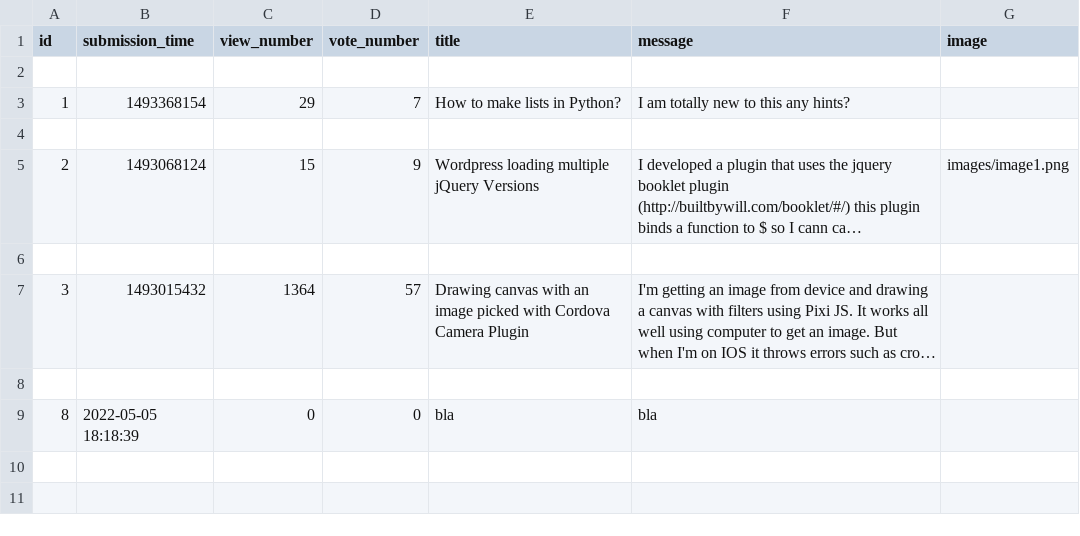
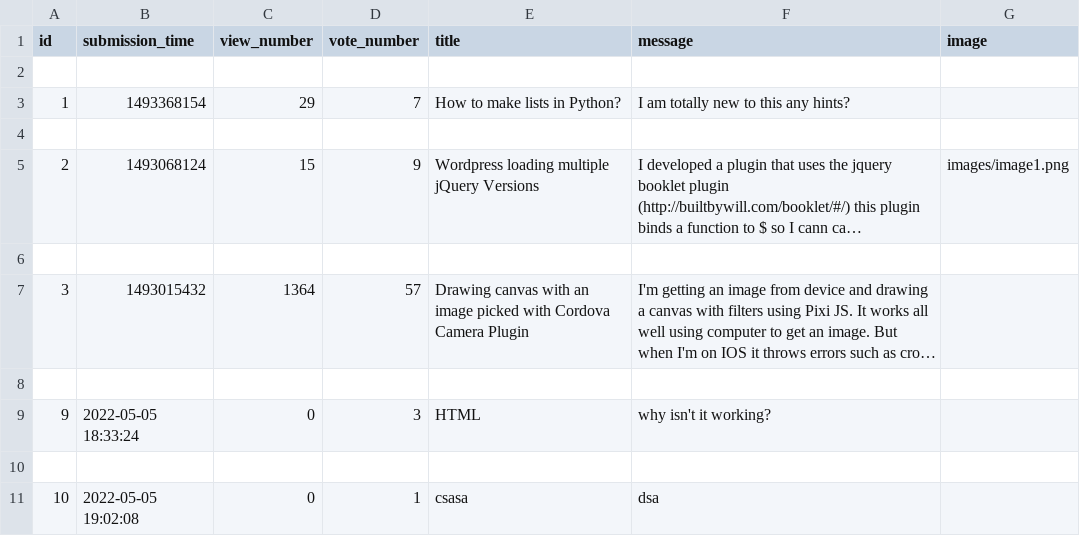
Before and after one commit to MadalinaDumitrascu/AskMate1, a CSV file: sample_data/question.csv, drawn as a sheet; long unchanged cells end in …; addresses are those after the commit; the diff names each change by its address in the sheet, - before the commit and + after, or states it on an @@ line.

```diff
--- a/sample_data/question.csv
+++ b/sample_data/question.csv
+row 9: 9 | 2022-05-05 18:33:24 | 0 | 3 | HTML | why isn't it working?
-row 10: 8 | 2022-05-05 18:18:39 | 0 | 0 | bla | bla
+row 10: (empty)
+row 11: 10 | 2022-05-05 19:02:08 | 0 | 1 | csasa | dsa
```
Also changed, not shown: sample_data/answer.csv, 4 other files.
